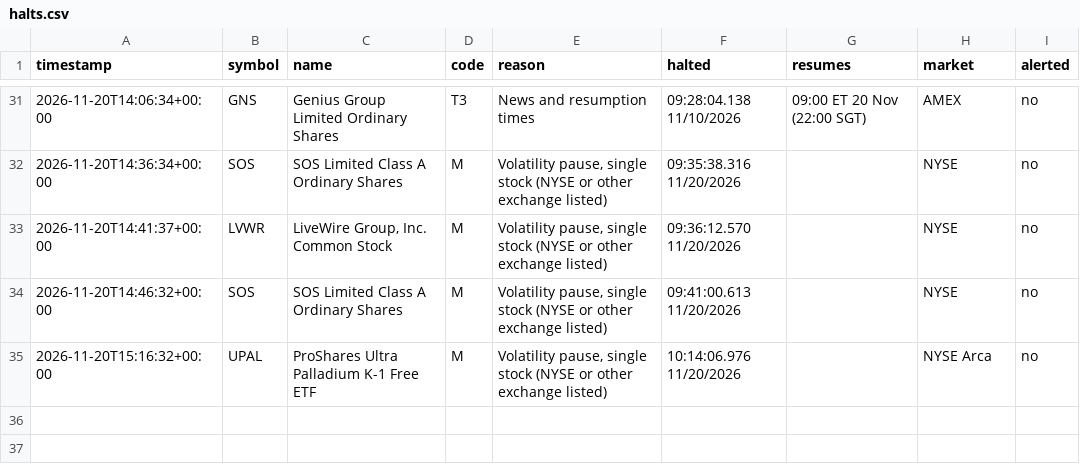
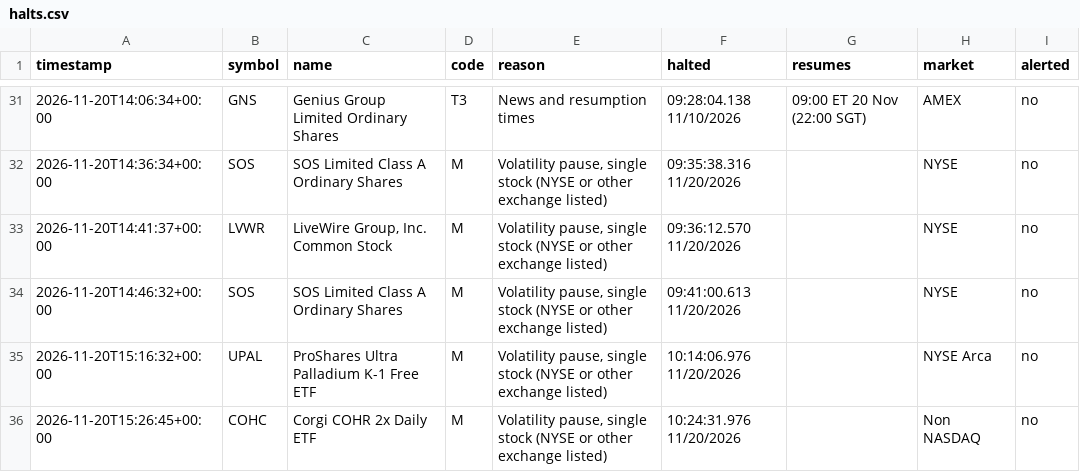
Before and after one commit to kiianlow/filings-monitor, a CSV file: data/halts.csv, drawn as a sheet; only a part is shown, gaps mark what is left out.

```diff
--- a/data/halts.csv
+++ b/data/halts.csv
@@ -35 +35,2 @@ timestamp,symbol,name,code,reason,halted,resumes,market,alerted
 2026-11-20T15:16:32+00:00,UPAL,ProShares Ultra Palladium K-1 Free ETF,M,"Volatility pause, single stock (NYSE or other exchange listed)",10:14:06.976 11/20/2026,,NYSE Arca,no
+2026-11-20T15:26:45+00:00,COHC,Corgi COHR 2x Daily ETF,M,"Volatility pause, single stock (NYSE or other exchange listed)",10:24:31.976 11/20/2026,,Non NASDAQ,no
```
Also changed, not shown: 2 other files.
